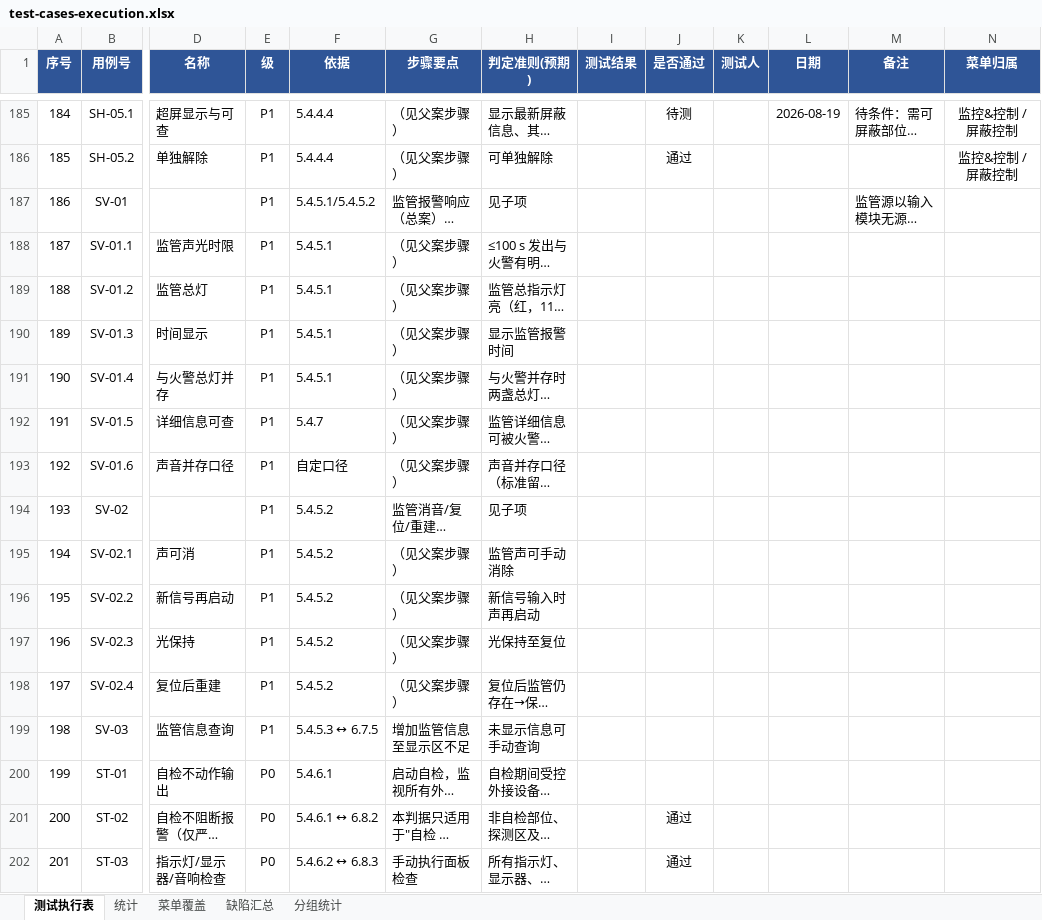
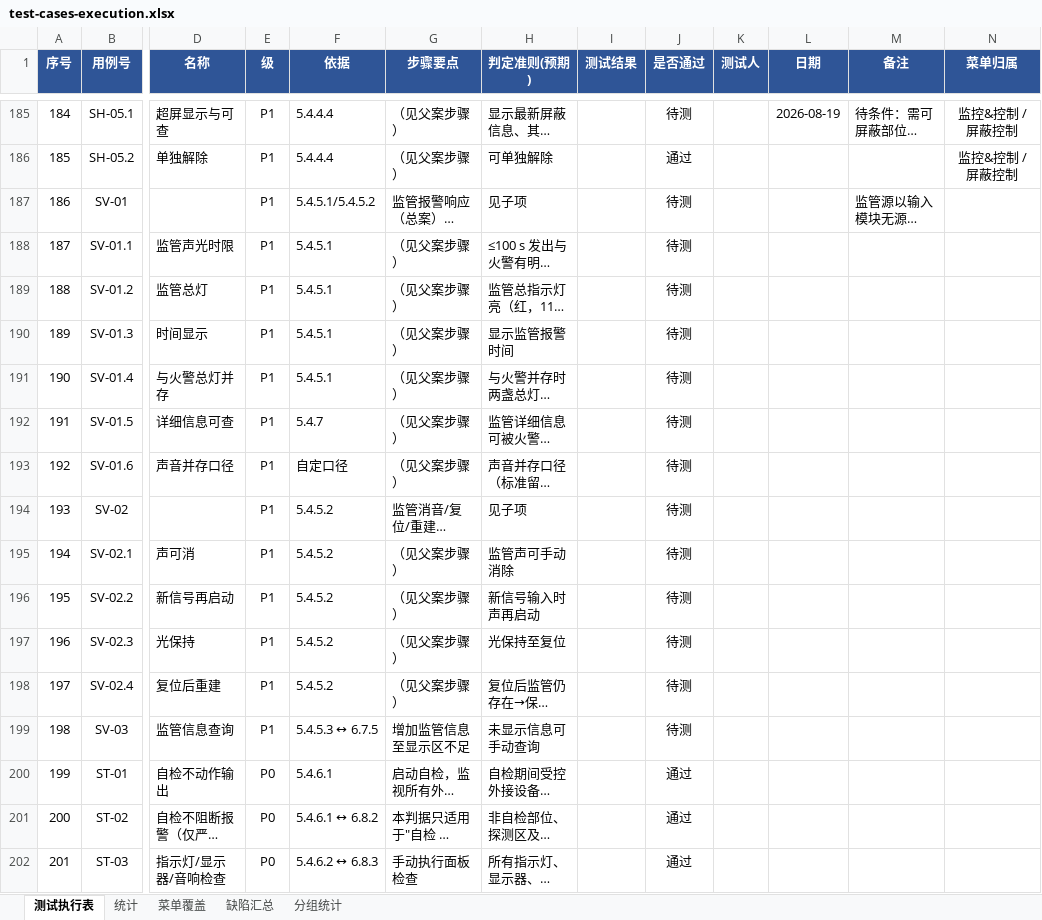
Before and after one commit to superWill/AI, an Excel workbook: embedded-gateway/fire-alarm/docs/testing/test-cases-execution.xlsx, sheet 测试执行表, drawn as a sheet; only a part is shown, gaps mark what is left out; long unchanged cells end in …; values as stored, in another font and other column widths than the file's, no borders; the diff covers the shown part only; the diff names each change by its address in the sheet, - before the commit and + after, or states it on an @@ line.

```diff
--- a/embedded-gateway/fire-alarm/docs/testing/test-cases-execution.xlsx (sheet 测试执行表)
+++ b/embedded-gateway/fire-alarm/docs/testing/test-cases-execution.xlsx (sheet 测试执行表)
-J187:J199 (是否通过): (empty)
+J187:J199 (是否通过): 待测
-J200 (是否通过): (empty)
+J200 (是否通过): 通过
```
Also changed, not shown: 88 edited cells elsewhere in this sheet.
